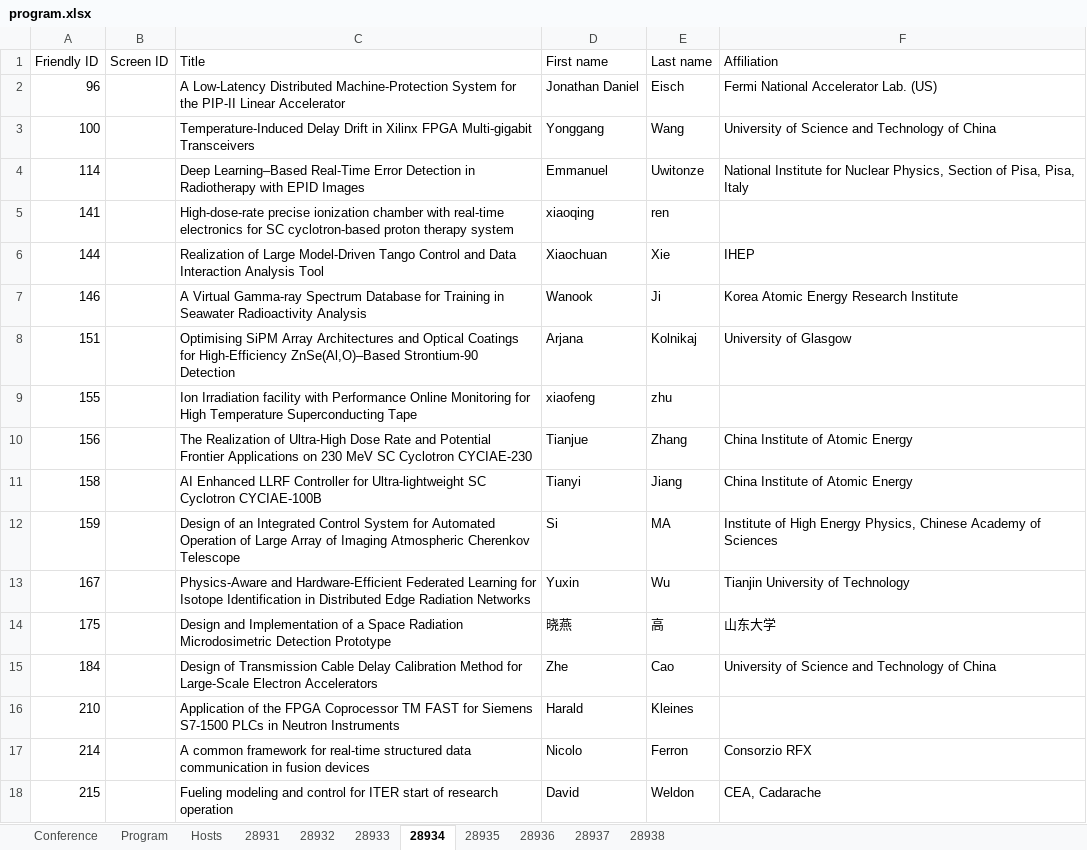
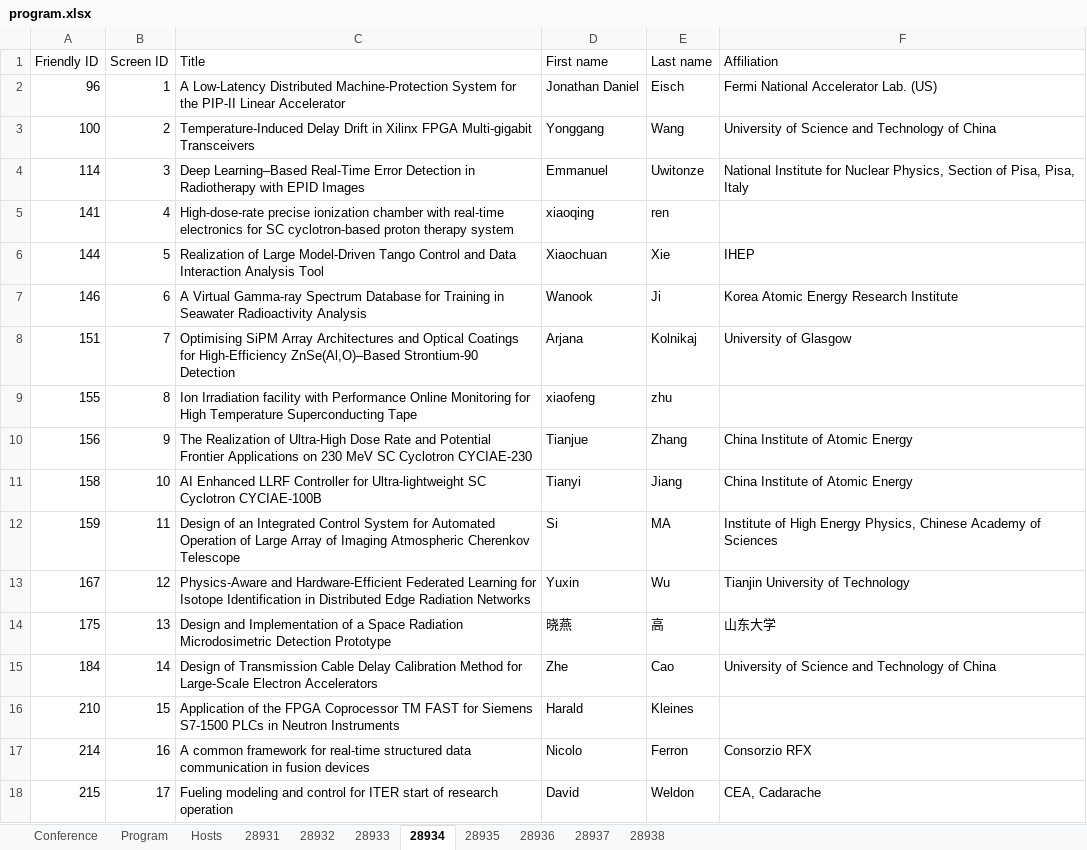
Before and after one commit to pisa-conf/rt2026, an Excel workbook: program.xlsx, sheet 28934, drawn as a sheet; values as stored, in another font and other column widths than the file's, no borders; the diff names each change by its address in the sheet, - before the commit and + after, or states it on an @@ line.

```diff
--- a/program.xlsx (sheet 28934)
+++ b/program.xlsx (sheet 28934)
-B2 (Screen ID): (empty)
+B2 (Screen ID): 1
-B3 (Screen ID): (empty)
+B3 (Screen ID): 2
-B4 (Screen ID): (empty)
+B4 (Screen ID): 3
-B5 (Screen ID): (empty)
+B5 (Screen ID): 4
-B6 (Screen ID): (empty)
+B6 (Screen ID): 5
-B7 (Screen ID): (empty)
+B7 (Screen ID): 6
-B8 (Screen ID): (empty)
+B8 (Screen ID): 7
-B9 (Screen ID): (empty)
+B9 (Screen ID): 8
-B10 (Screen ID): (empty)
+B10 (Screen ID): 9
-B11 (Screen ID): (empty)
+B11 (Screen ID): 10
-B12 (Screen ID): (empty)
+B12 (Screen ID): 11
-B13 (Screen ID): (empty)
+B13 (Screen ID): 12
-B14 (Screen ID): (empty)
+B14 (Screen ID): 13
-B15 (Screen ID): (empty)
+B15 (Screen ID): 14
-B16 (Screen ID): (empty)
+B16 (Screen ID): 15
-B17 (Screen ID): (empty)
+B17 (Screen ID): 16
-B18 (Screen ID): (empty)
+B18 (Screen ID): 17
```
Also changed, not shown: sheet 28932, sheet 28938, sheet 28933, sheet 28935, sheet 28936, sheet 28937, 2 more sheets.
